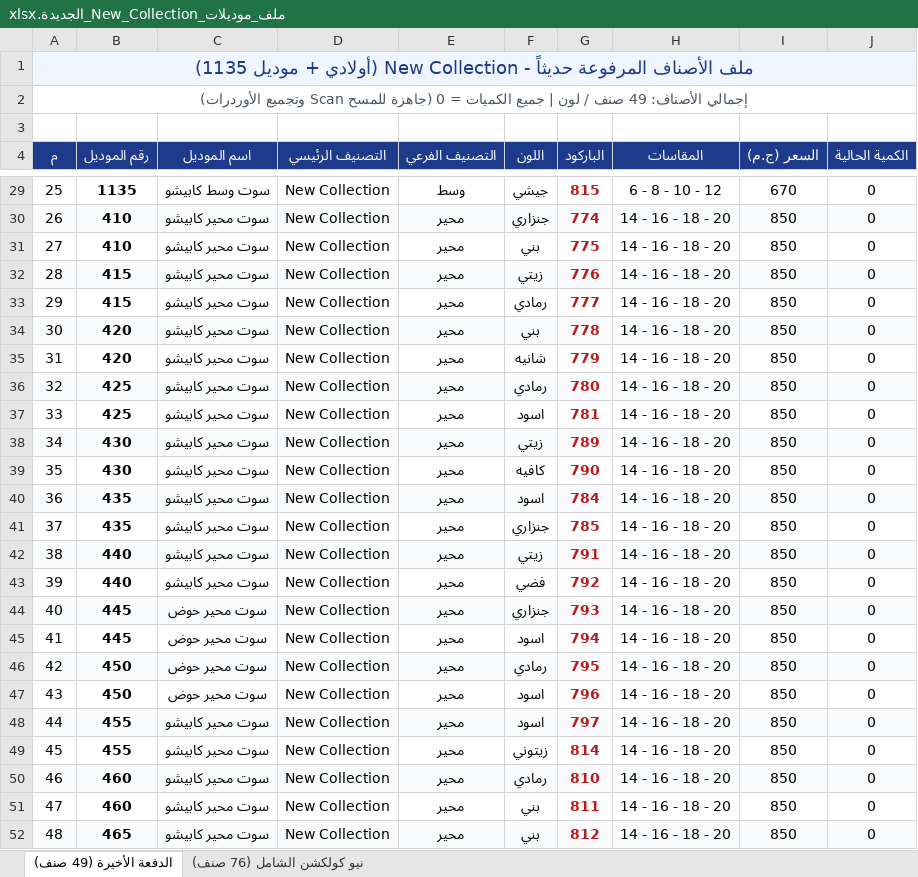
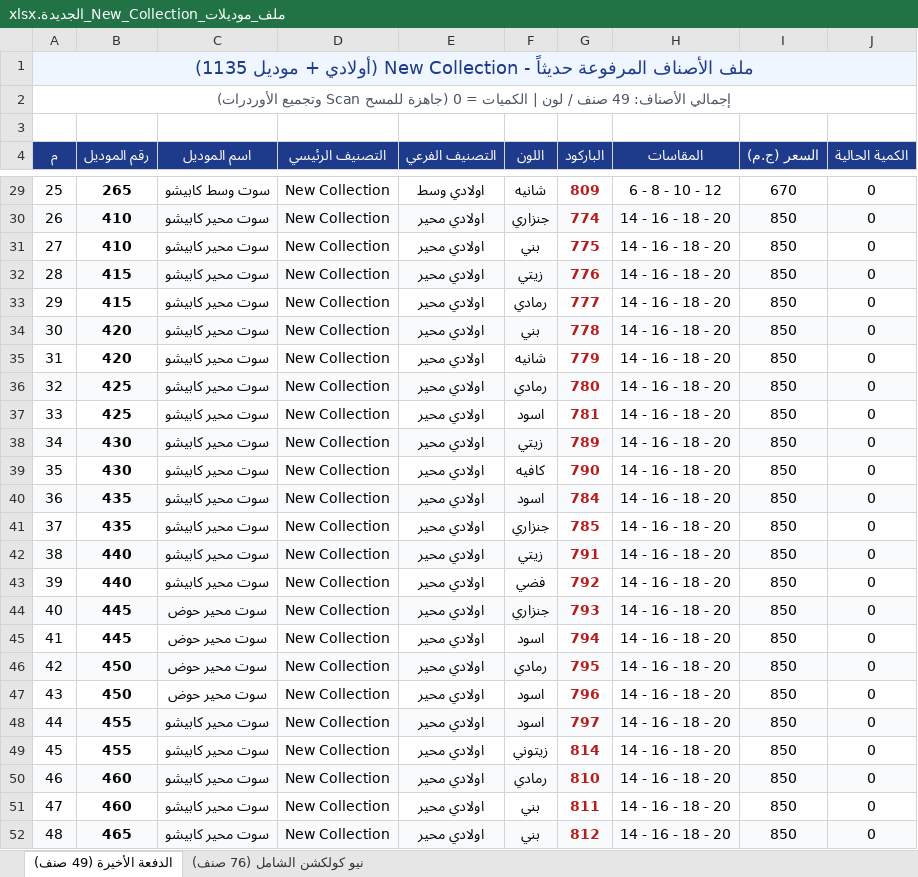
Before and after one commit to Kerollos0Samy0/Happyboy, an Excel workbook: New models/ملف_موديلات_New_Collection_الجديدة.xlsx, sheet الدفعة الأخيرة (49 صنف), drawn as a sheet; only a part is shown, gaps mark what is left out; values as stored, in another font and other column widths than the file's, no borders; the diff covers the shown part only; the diff names each change by its address in the sheet, - before the commit and + after, or states it on an @@ line.

```diff
--- a/New models/ملف_موديلات_New_Collection_الجديدة.xlsx (sheet الدفعة الأخيرة (49 صنف))
+++ b/New models/ملف_موديلات_New_Collection_الجديدة.xlsx (sheet الدفعة الأخيرة (49 صنف))
-A2 (م): …لون | جميع الكميات =…
+A2 (م): …لون | الكميات =…
-B29 (رقم الموديل): 1135
+B29 (رقم الموديل): 265
-E29 (التصنيف الفرعي): وسط
+E29 (التصنيف الفرعي): اولادي وسط
-F29 (اللون): جيشي
+F29 (اللون): شانيه
-G29 (الباركود): 815
+G29 (الباركود): 809
-E30:E52 (التصنيف الفرعي): محير
+E30:E52 (التصنيف الفرعي): اولادي محير
```
Also changed, not shown: 86 edited cells elsewhere in this sheet, sheet نيو كولكشن الشامل (76 صنف), ملف_موديلات_New_Collection_الجديدة.xlsx, 2 other files.
